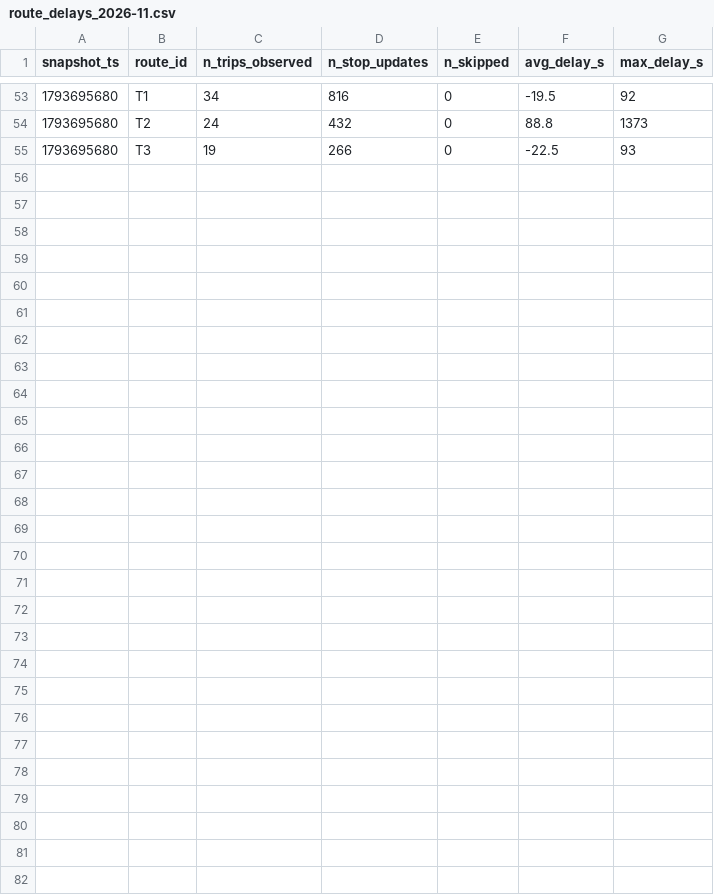
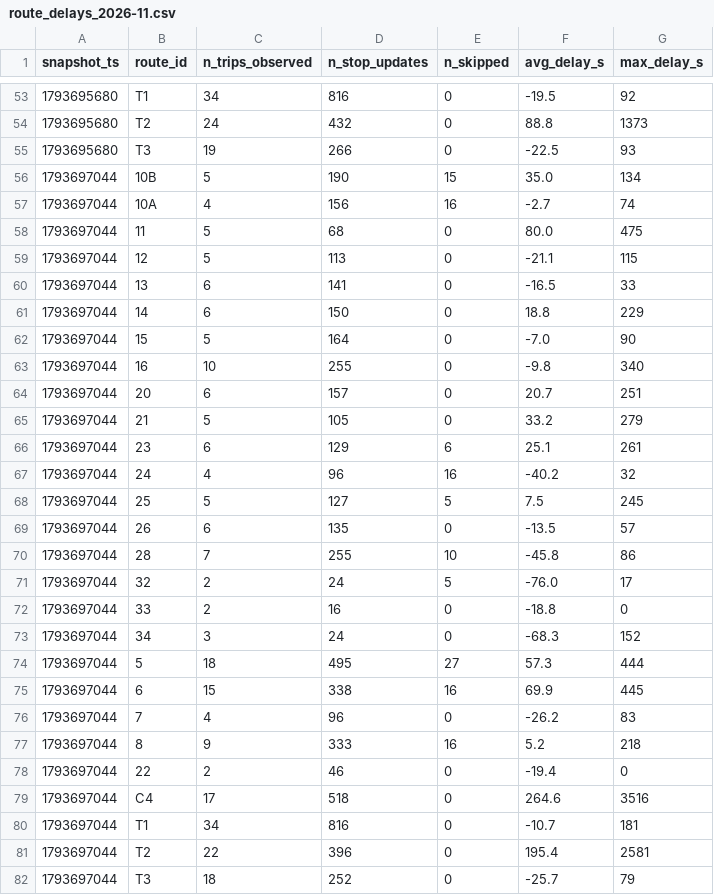
Before and after one commit to omar-el-moujahid/Smart-Mobility-Le-Mans, a CSV file: data/history/route_delays_2026-11.csv, drawn as a sheet; only a part is shown, gaps mark what is left out.

```diff
--- a/data/history/route_delays_2026-11.csv
+++ b/data/history/route_delays_2026-11.csv
@@ -55 +55,28 @@ snapshot_ts,route_id,n_trips_observed,n_stop_updates,n_skipped,avg_delay_s,max_d
 1793695680,T3,19,266,0,-22.5,93
+1793697044,10B,5,190,15,35.0,134
+1793697044,10A,4,156,16,-2.7,74
+1793697044,11,5,68,0,80.0,475
+1793697044,12,5,113,0,-21.1,115
+1793697044,13,6,141,0,-16.5,33
+1793697044,14,6,150,0,18.8,229
+1793697044,15,5,164,0,-7.0,90
+1793697044,16,10,255,0,-9.8,340
+1793697044,20,6,157,0,20.7,251
+1793697044,21,5,105,0,33.2,279
+1793697044,23,6,129,6,25.1,261
+1793697044,24,4,96,16,-40.2,32
+1793697044,25,5,127,5,7.5,245
+1793697044,26,6,135,0,-13.5,57
+1793697044,28,7,255,10,-45.8,86
+1793697044,32,2,24,5,-76.0,17
+1793697044,33,2,16,0,-18.8,0
+1793697044,34,3,24,0,-68.3,152
+1793697044,5,18,495,27,57.3,444
+1793697044,6,15,338,16,69.9,445
+1793697044,7,4,96,0,-26.2,83
+1793697044,8,9,333,16,5.2,218
+1793697044,22,2,46,0,-19.4,0
+1793697044,C4,17,518,0,264.6,3516
+1793697044,T1,34,816,0,-10.7,181
+1793697044,T2,22,396,0,195.4,2581
+1793697044,T3,18,252,0,-25.7,79
```
Also changed, not shown: 1 other file.
